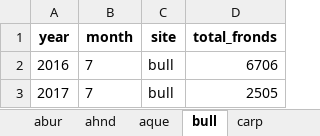
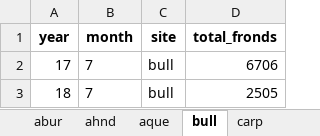
Before and after one commit to rstudio-conf-2020/r-for-excel, an Excel workbook: curation/kelp_counts_curated.xlsx, sheet bull, drawn as a sheet; values as stored, in another font and other column widths than the file's, no borders; the diff names each change by its address in the sheet, - before the commit and + after, or states it on an @@ line.

```diff
--- a/curation/kelp_counts_curated.xlsx (sheet bull)
+++ b/curation/kelp_counts_curated.xlsx (sheet bull)
-A2 (year): 2016
+A2 (year): 17
-A3 (year): 2017
+A3 (year): 18
```
Also changed, not shown: sheet scdi, sheet sctw, sheet ahnd, sheet golb, sheet aque, sheet mohk, 4 more sheets, data/kelp.xlsx, 3 other files.
